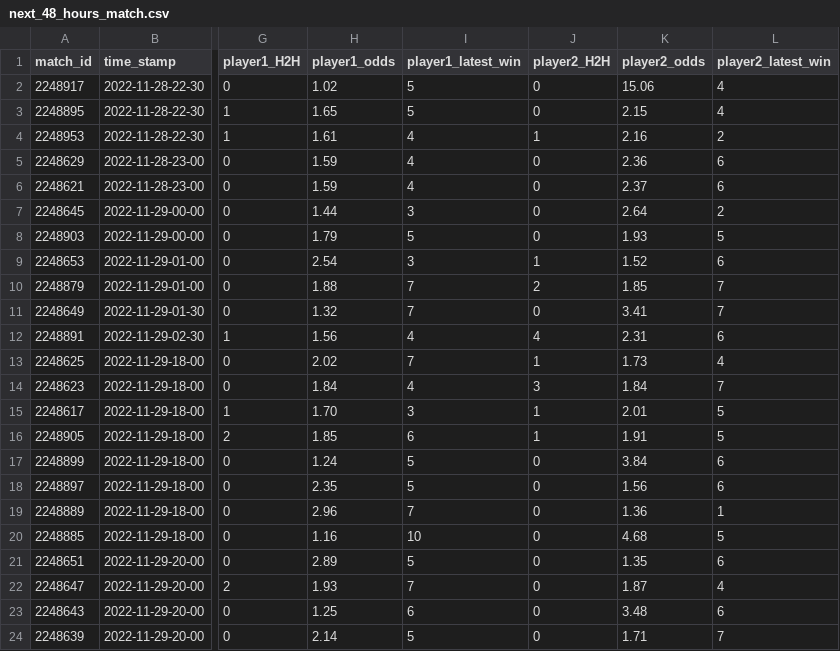
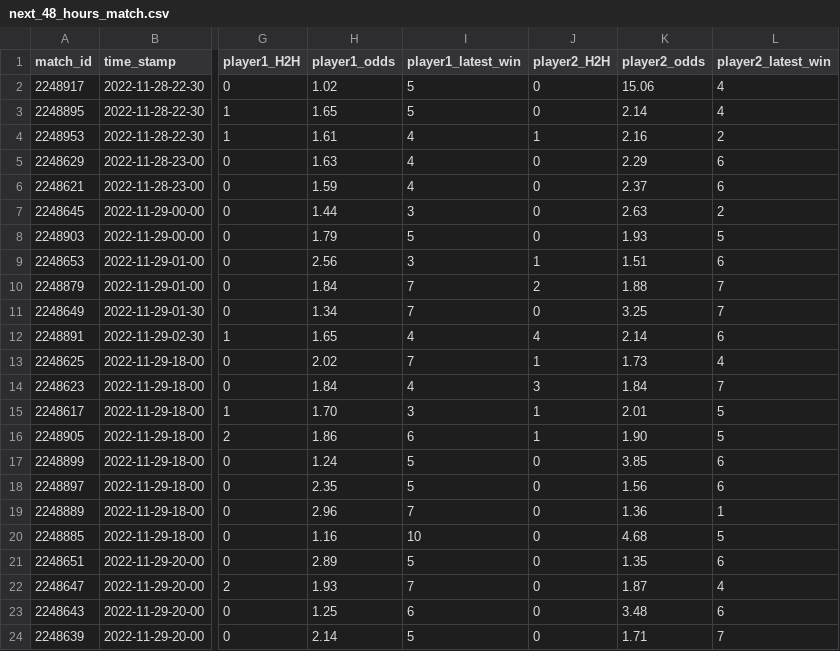
Before and after one commit to ebijun1007/tennis_all_tour_scraper, a CSV file: data/next_48_hours_match.csv, drawn as a sheet; only a part is shown, gaps mark what is left out; the diff names each change by its address in the sheet, - before the commit and + after, or states it on an @@ line.

Commit message:
Update Match Schedules

```diff
--- a/data/next_48_hours_match.csv
+++ b/data/next_48_hours_match.csv
-K3 (player2_odds): 2.15
+K3 (player2_odds): 2.14
-H5 (player1_odds): 1.59
+H5 (player1_odds): 1.63
-K5 (player2_odds): 2.36
+K5 (player2_odds): 2.29
-K7 (player2_odds): 2.64
+K7 (player2_odds): 2.63
-H9 (player1_odds): 2.54
+H9 (player1_odds): 2.56
-K9 (player2_odds): 1.52
+K9 (player2_odds): 1.51
-H10 (player1_odds): 1.88
+H10 (player1_odds): 1.84
-K10 (player2_odds): 1.85
+K10 (player2_odds): 1.88
-H11 (player1_odds): 1.32
+H11 (player1_odds): 1.34
-K11 (player2_odds): 3.41
+K11 (player2_odds): 3.25
-H12 (player1_odds): 1.56
+H12 (player1_odds): 1.65
-K12 (player2_odds): 2.31
+K12 (player2_odds): 2.14
-H16 (player1_odds): 1.85
+H16 (player1_odds): 1.86
-K16 (player2_odds): 1.91
+K16 (player2_odds): 1.90
-K17 (player2_odds): 3.84
+K17 (player2_odds): 3.85
```
